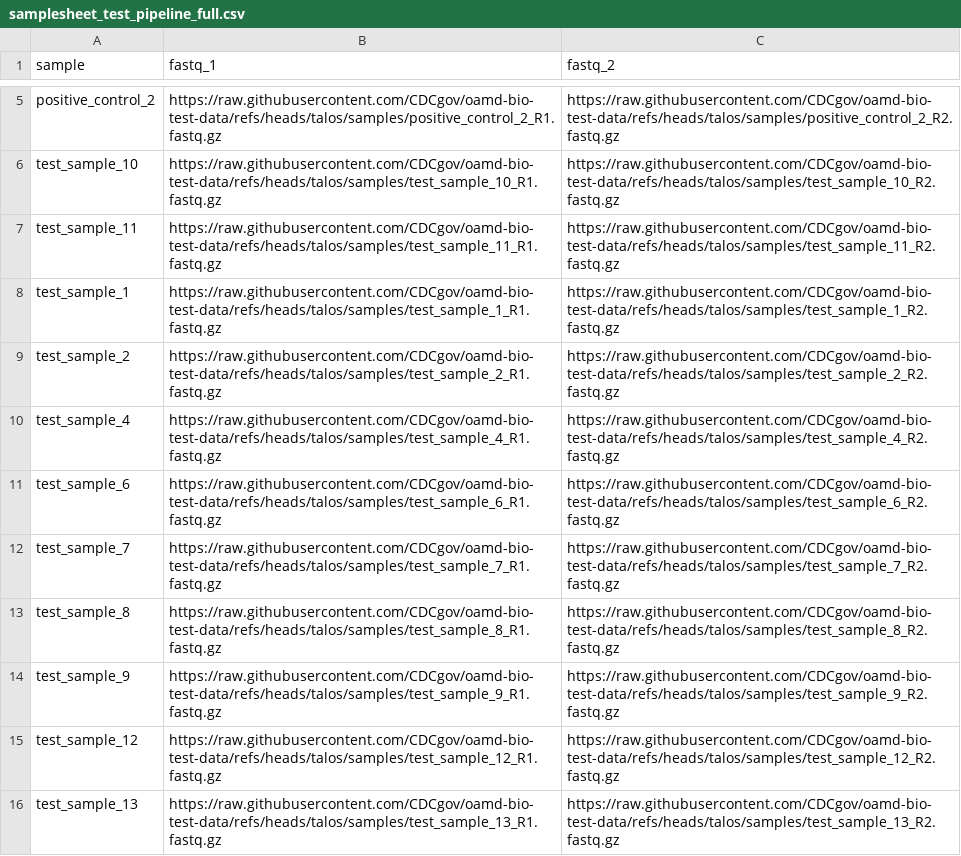
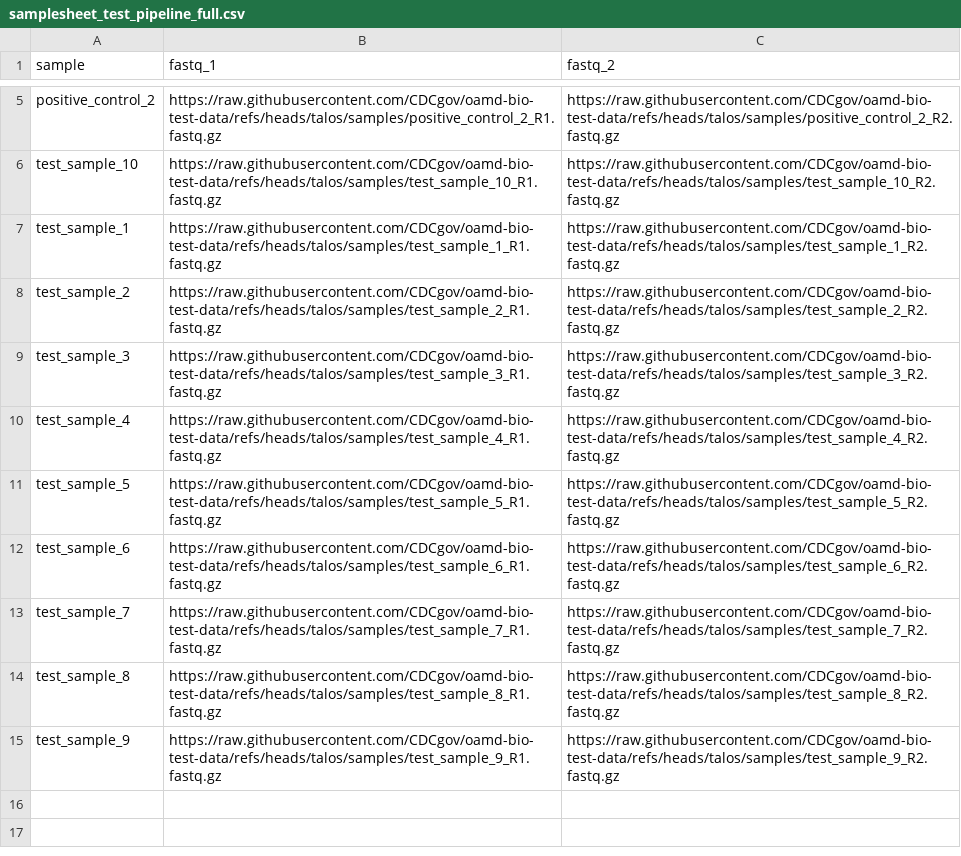
Before and after one commit to CDCgov/oamd-bio-test-data, a CSV file: samplesheet/samplesheet_test_pipeline_full.csv, drawn as a sheet; only a part is shown, gaps mark what is left out; removed rows and columns are numbered as before the commit, all else as after; the diff names each change by its address in the sheet, - before the commit and + after, or states it on an @@ line.

Commit message:
added new subset samples and cleaned up test samples

```diff
--- a/samplesheet/samplesheet_test_pipeline_full.csv
+++ b/samplesheet/samplesheet_test_pipeline_full.csv
-row 7: test_sample_11 | https://raw.githubusercontent.com/CDCgov/oamd-bio-test-data/refs/heads/talos/samples/test_sample_11_R1.fastq.gz | https://raw.githubusercontent.com/CDCgov/oamd-bio-test-data/refs/heads/talos/samples/test_sample_11_R2.fastq.gz
+row 9: test_sample_3 | https://raw.githubusercontent.com/CDCgov/oamd-bio-test-data/refs/heads/talos/samples/test_sample_3_R1.fastq.gz | https://raw.githubusercontent.com/CDCgov/oamd-bio-test-data/refs/heads/talos/samples/test_sample_3_R2.fastq.gz
+row 11: test_sample_5 | https://raw.githubusercontent.com/CDCgov/oamd-bio-test-data/refs/heads/talos/samples/test_sample_5_R1.fastq.gz | https://raw.githubusercontent.com/CDCgov/oamd-bio-test-data/refs/heads/talos/samples/test_sample_5_R2.fastq.gz
-row 15: test_sample_12 | https://raw.githubusercontent.com/CDCgov/oamd-bio-test-data/refs/heads/talos/samples/test_sample_12_R1.fastq.gz | https://raw.githubusercontent.com/CDCgov/oamd-bio-test-data/refs/heads/talos/samples/test_sample_12_R2.fastq.gz
-row 16: test_sample_13 | https://raw.githubusercontent.com/CDCgov/oamd-bio-test-data/refs/heads/talos/samples/test_sample_13_R1.fastq.gz | https://raw.githubusercontent.com/CDCgov/oamd-bio-test-data/refs/heads/talos/samples/test_sample_13_R2.fastq.gz
```
Also changed, not shown: samplesheet/samplesheet_test_pipeline.csv, 22 other files.
